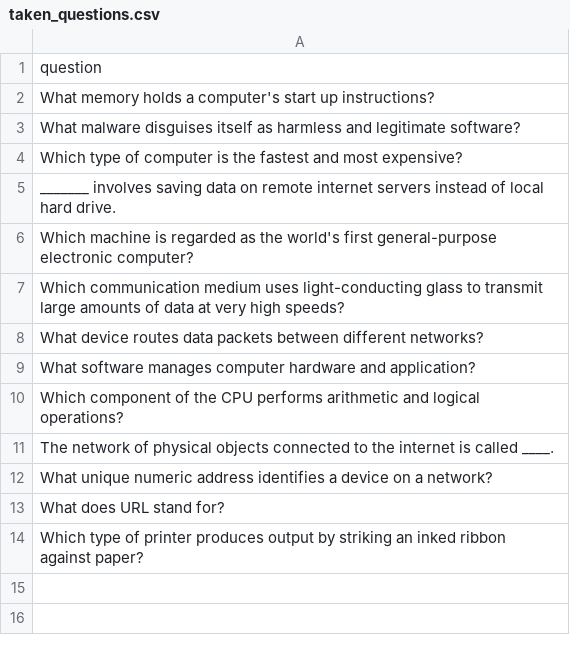
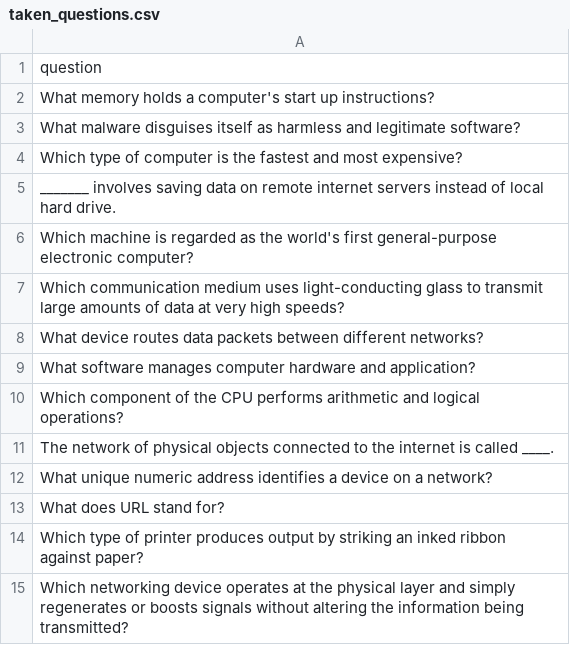
Before and after one commit to datascience-uniben/faculty_of_com_quiz, a CSV file: taken_questions.csv, drawn as a sheet.

Commit message:
Marked used by: Cybersecurity

```diff
--- a/taken_questions.csv
+++ b/taken_questions.csv
@@ -14 +14,2 @@ What does URL stand for?
 Which type of printer produces output by striking an inked ribbon against paper?
+Which networking device operates at the physical layer and simply regenerates or boosts signals without altering the information being transmitted?
```
